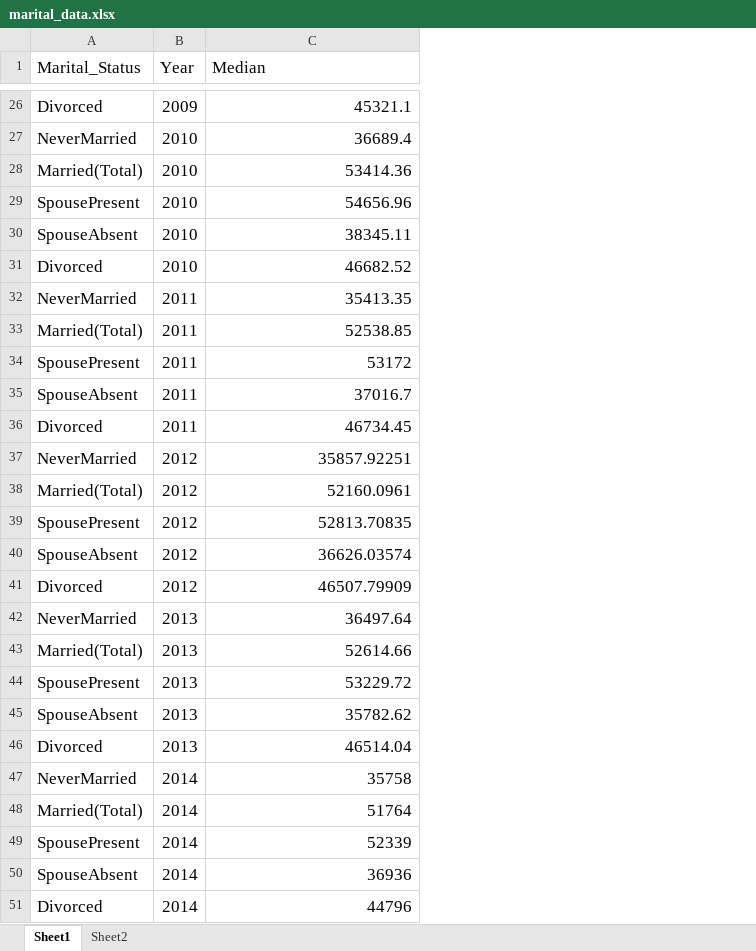
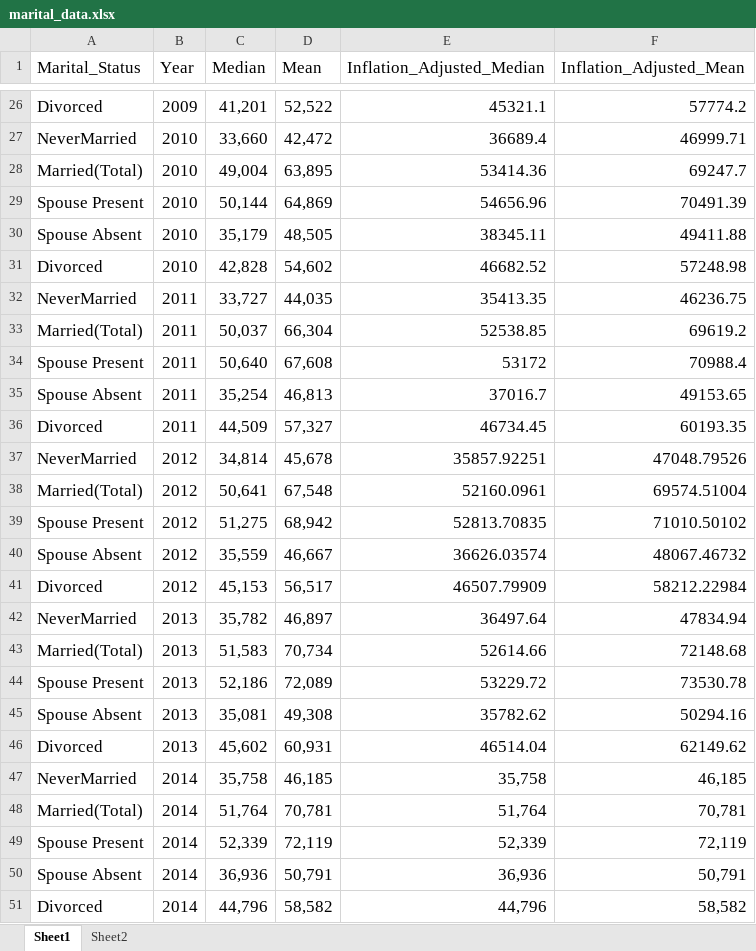
Before and after one commit to nycdatasci/bootcamp006_project, an Excel workbook: Project2-Shiny/JieleiZhu/data/marital_data.xlsx, sheet Sheet1, drawn as a sheet; only a part is shown, gaps mark what is left out; values as stored, in another font and other column widths than the file's, no borders; addresses are those after the commit; the diff covers the shown part only; the diff names each change by its address in the sheet, - before the commit and + after, or states it on an @@ line.

```diff
--- a/Project2-Shiny/JieleiZhu/data/marital_data.xlsx (sheet Sheet1)
+++ b/Project2-Shiny/JieleiZhu/data/marital_data.xlsx (sheet Sheet1)
+column C (Median), rows 26-51: 41,201 | 33,660 | 49,004 | 50,144 | 35,179 | 42,828 | 33,727 | 50,037 | 50,640 | 35,254 | 44,509 | 34,814 | 50,641 | 51,275 | 35,559 | 45,153 | 35,782 | 51,583 | 52,186 | 35,081 | 45,602 | 35,758 | 51,764 | 52,339 | 36,936 | 44,796
+column D (Mean), rows 26-51: 52,522 | 42,472 | 63,895 | 64,869 | 48,505 | 54,602 | 44,035 | 66,304 | 67,608 | 46,813 | 57,327 | 45,678 | 67,548 | 68,942 | 46,667 | 56,517 | 46,897 | 70,734 | 72,089 | 49,308 | 60,931 | 46,185 | 70,781 | 72,119 | 50,791 | 58,582
+column F (Inflation_Adjusted_Mean), rows 26-51: 57774.2 | 46999.71 | 69247.7 | 70491.39 | 49411.88 | 57248.98 | 46236.75 | 69619.2 | 70988.4 | 49153.65 | 60193.35 | 47048.79526 | 69574.51004 | 71010.50102 | 48067.46732 | 58212.22984 | 47834.94 | 72148.68 | 73530.78 | 50294.16 | 62149.62 | 46,185 | 70,781 | 72,119 | 50,791 | 58,582
-E1: Median
+E1: Inflation_Adjusted_Median
-A29 (Marital_Status): SpousePresent
+A29 (Marital_Status): Spouse Present
-A30 (Marital_Status): SpouseAbsent
+A30 (Marital_Status): Spouse Absent
-A34 (Marital_Status): SpousePresent
+A34 (Marital_Status): Spouse Present
-A35 (Marital_Status): SpouseAbsent
+A35 (Marital_Status): Spouse Absent
-A39 (Marital_Status): SpousePresent
+A39 (Marital_Status): Spouse Present
-A40 (Marital_Status): SpouseAbsent
+A40 (Marital_Status): Spouse Absent
-A44 (Marital_Status): SpousePresent
+A44 (Marital_Status): Spouse Present
-A45 (Marital_Status): SpouseAbsent
+A45 (Marital_Status): Spouse Absent
-E47 (Inflation_Adjusted_Median): 35758
+E47 (Inflation_Adjusted_Median): 35,758
-E48 (Inflation_Adjusted_Median): 51764
+E48 (Inflation_Adjusted_Median): 51,764
-A49 (Marital_Status): SpousePresent
+A49 (Marital_Status): Spouse Present
-E49 (Inflation_Adjusted_Median): 52339
+E49 (Inflation_Adjusted_Median): 52,339
-A50 (Marital_Status): SpouseAbsent
+A50 (Marital_Status): Spouse Absent
-E50 (Inflation_Adjusted_Median): 36936
+E50 (Inflation_Adjusted_Median): 36,936
-E51 (Inflation_Adjusted_Median): 44796
+E51 (Inflation_Adjusted_Median): 44,796
```
Also changed, not shown: 10 edited cells elsewhere in this sheet, formulas that keep their value, 9 other files.
